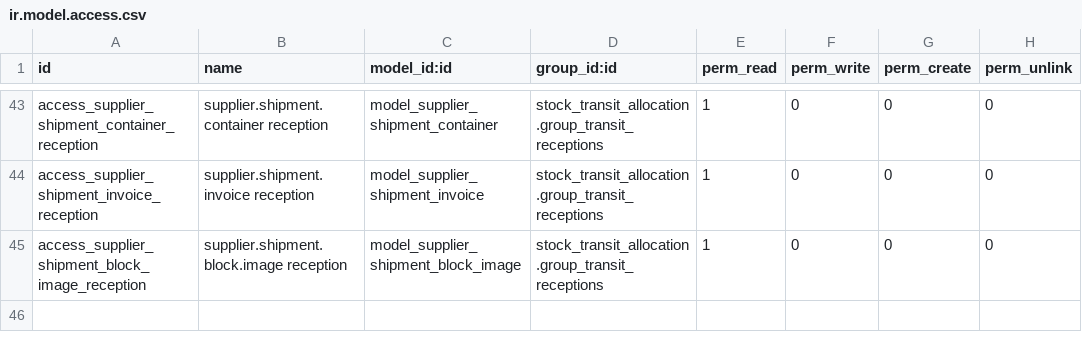
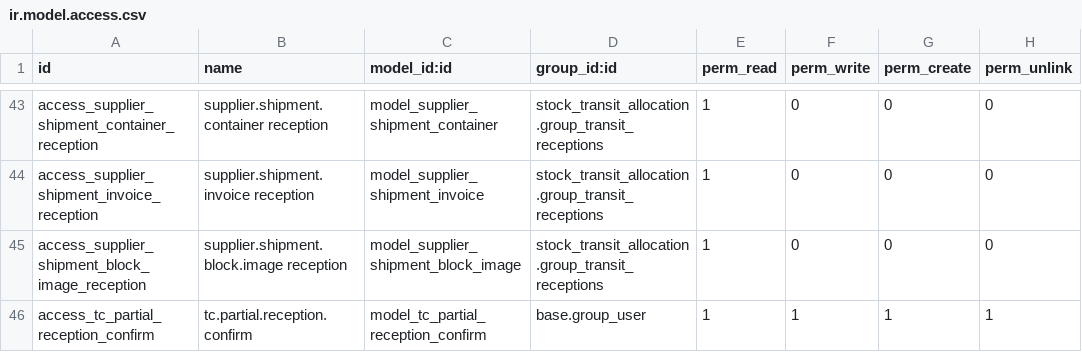
Before and after one commit to antonioqueb/stock_transit_allocation, a CSV file: security/ir.model.access.csv, drawn as a sheet; only a part is shown, gaps mark what is left out.

```diff
--- a/security/ir.model.access.csv
+++ b/security/ir.model.access.csv
@@ -45 +45,2 @@ access_supplier_shipment_invoice_reception,supplier.shipment.invoice reception,m
 access_supplier_shipment_block_image_reception,supplier.shipment.block.image reception,model_supplier_shipment_block_image,stock_transit_allocation.group_transit_receptions,1,0,0,0
+access_tc_partial_reception_confirm,tc.partial.reception.confirm,model_tc_partial_reception_confirm,base.group_user,1,1,1,1
```
Also changed, not shown: 9 other files.
